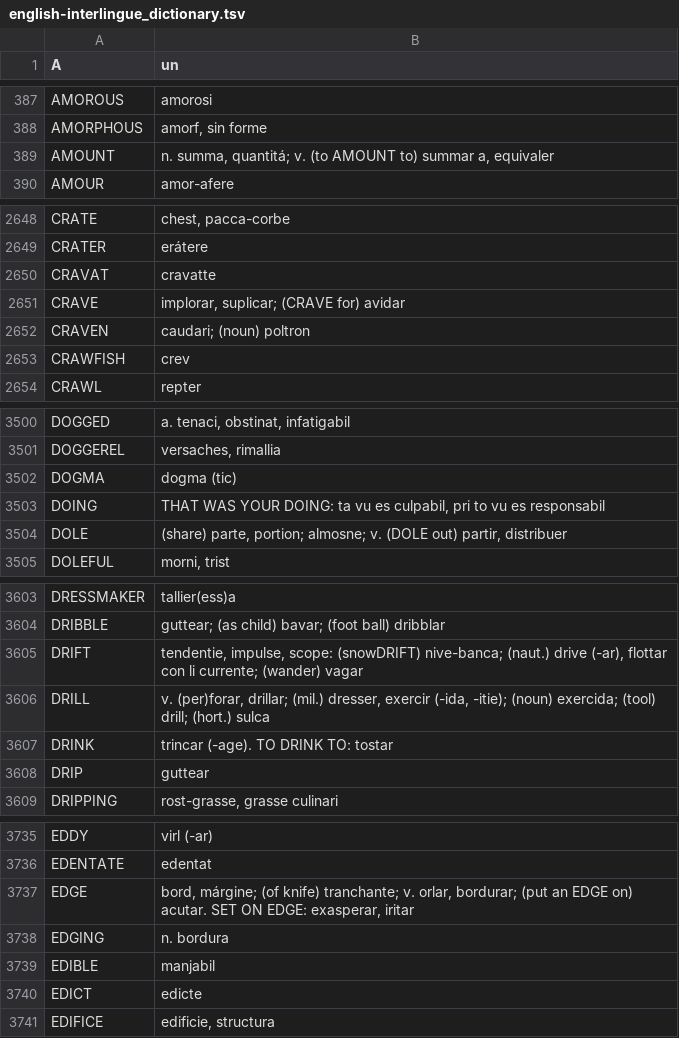
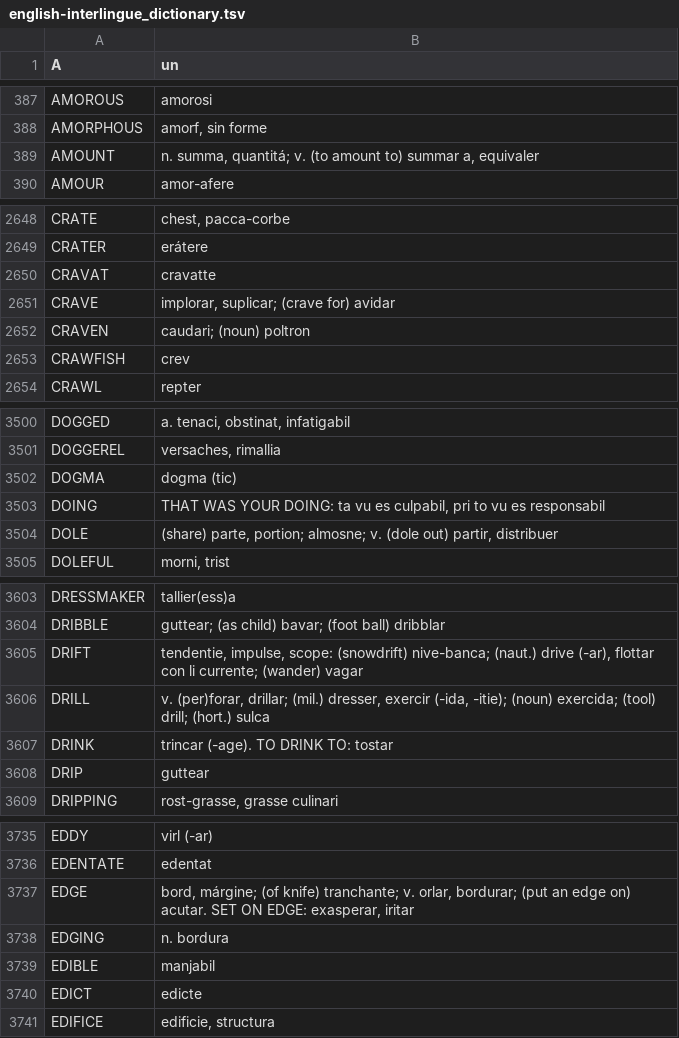
Before and after one commit to ne-alinome/english-interlingue-dictionary, a TSV file: src/english-interlingue_dictionary.tsv, drawn as a sheet; only a part is shown, gaps mark what is left out; the diff covers the shown part only.

```diff
--- a/src/english-interlingue_dictionary.tsv
+++ b/src/english-interlingue_dictionary.tsv
@@ -388,3 +388,3 @@ AMOROUS	amorosi
 AMORPHOUS	amorf, sin forme
-AMOUNT	n. summa, quantitá; v. (to AMOUNT to) summar a, equivaler
+AMOUNT	n. summa, quantitá; v. (to amount to) summar a, equivaler
 AMOUR	amor-afere
@@ -2650,3 +2650,3 @@ CRATER	erátere
 CRAVAT	cravatte
-CRAVE	implorar, suplicar; (CRAVE for) avidar
+CRAVE	implorar, suplicar; (crave for) avidar
 CRAVEN	caudari; (noun) poltron
@@ -3503,3 +3503,3 @@ DOGMA	dogma (tic)
 DOING	THAT WAS YOUR DOING: ta vu es culpabil, pri to vu es responsabil
-DOLE	(share) parte, portion; almosne; v. (DOLE out) partir, distribuer
+DOLE	(share) parte, portion; almosne; v. (dole out) partir, distribuer
 DOLEFUL	morni, trist
@@ -3604,3 +3604,3 @@ DRESSMAKER	tallier(ess)a
 DRIBBLE	guttear; (as child) bavar; (foot ball) dribblar
-DRIFT	tendentie, impulse, scope: (snowDRIFT) nive-banca; (naut.) drive (-ar), flottar con li currente; (wander) vagar
+DRIFT	tendentie, impulse, scope: (snowdrift) nive-banca; (naut.) drive (-ar), flottar con li currente; (wander) vagar
 DRILL	v. (per)forar, drillar; (mil.) dresser, exercir (-ida, -itie); (noun) exercida; (tool) drill; (hort.) sulca
@@ -3736,3 +3736,3 @@ EDDY	virl (-ar)
 EDENTATE	edentat
-EDGE	bord, márgine; (of knife) tranchante; v. orlar, bordurar; (put an EDGE on) acutar. SET ON EDGE: exasperar, iritar
+EDGE	bord, márgine; (of knife) tranchante; v. orlar, bordurar; (put an edge on) acutar. SET ON EDGE: exasperar, iritar
 EDGING	n. bordura
```
Also changed, not shown: 22 edited cells elsewhere in this file, 2 other files.
